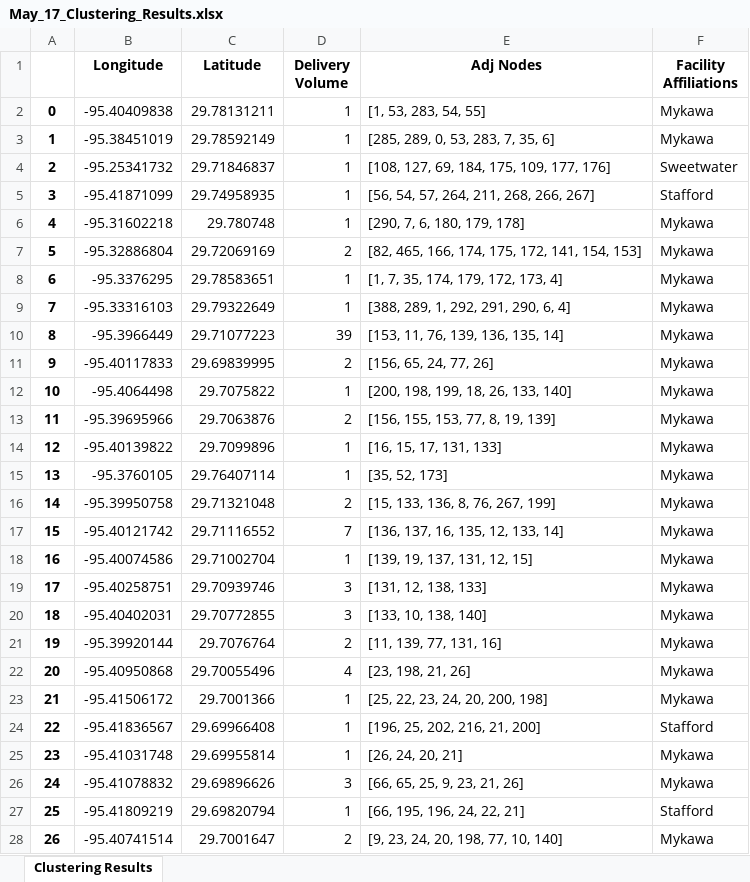
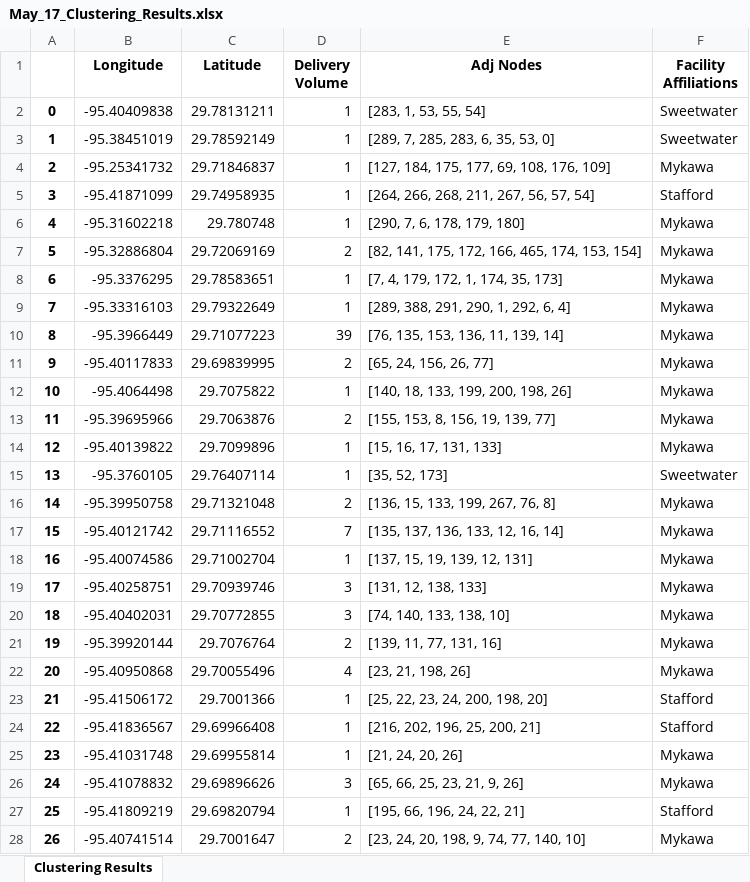
Before and after one commit to hceast/460, an Excel workbook: Clustering/May_17_Clustering_Results.xlsx, sheet Clustering Results, drawn as a sheet; only a part is shown; values as stored, in another font and other column widths than the file's, no borders; the diff covers the shown part only; the diff names each change by its address in the sheet, - before the commit and + after, or states it on an @@ line.

```diff
--- a/Clustering/May_17_Clustering_Results.xlsx (sheet Clustering Results)
+++ b/Clustering/May_17_Clustering_Results.xlsx (sheet Clustering Results)
-E2 (Adj Nodes): [1, 53, 283, 54, 55]
+E2 (Adj Nodes): [283, 1, 53, 55, 54]
-F2:F3 (Facility Affiliations): Mykawa
+F2:F3 (Facility Affiliations): Sweetwater
-E3 (Adj Nodes): [285, 289, 0, 53, 283, 7, 35, 6]
+E3 (Adj Nodes): [289, 7, 285, 283, 6, 35, 53, 0]
-E4 (Adj Nodes): [108, 127, 69, 184, 175, 109, 177, 176]
+E4 (Adj Nodes): [127, 184, 175, 177, 69, 108, 176, 109]
-F4 (Facility Affiliations): Sweetwater
+F4 (Facility Affiliations): Mykawa
-E5 (Adj Nodes): [56, 54, 57, 264, 211, 268, 266, 267]
+E5 (Adj Nodes): [264, 266, 268, 211, 267, 56, 57, 54]
-E6 (Adj Nodes): [290, 7, 6, 180, 179, 178]
+E6 (Adj Nodes): [290, 7, 6, 178, 179, 180]
-E7 (Adj Nodes): [82, 465, 166, 174, 175, 172, 141, 154, 153]
+E7 (Adj Nodes): [82, 141, 175, 172, 166, 465, 174, 153, 154]
-E8 (Adj Nodes): [1, 7, 35, 174, 179, 172, 173, 4]
+E8 (Adj Nodes): [7, 4, 179, 172, 1, 174, 35, 173]
-E9 (Adj Nodes): [388, 289, 1, 292, 291, 290, 6, 4]
+E9 (Adj Nodes): [289, 388, 291, 290, 1, 292, 6, 4]
-E10 (Adj Nodes): [153, 11, 76, 139, 136, 135, 14]
+E10 (Adj Nodes): [76, 135, 153, 136, 11, 139, 14]
-E11 (Adj Nodes): [156, 65, 24, 77, 26]
+E11 (Adj Nodes): [65, 24, 156, 26, 77]
-E12 (Adj Nodes): [200, 198, 199, 18, 26, 133, 140]
+E12 (Adj Nodes): [140, 18, 133, 199, 200, 198, 26]
-E13 (Adj Nodes): [156, 155, 153, 77, 8, 19, 139]
+E13 (Adj Nodes): [155, 153, 8, 156, 19, 139, 77]
-E14 (Adj Nodes): [16, 15, 17, 131, 133]
+E14 (Adj Nodes): [15, 16, 17, 131, 133]
-F15 (Facility Affiliations): Mykawa
+F15 (Facility Affiliations): Sweetwater
-E16 (Adj Nodes): [15, 133, 136, 8, 76, 267, 199]
+E16 (Adj Nodes): [136, 15, 133, 199, 267, 76, 8]
-E17 (Adj Nodes): [136, 137, 16, 135, 12, 133, 14]
+E17 (Adj Nodes): [135, 137, 136, 133, 12, 16, 14]
-E18 (Adj Nodes): [139, 19, 137, 131, 12, 15]
+E18 (Adj Nodes): [137, 15, 19, 139, 12, 131]
-E20 (Adj Nodes): [133, 10, 138, 140]
+E20 (Adj Nodes): [74, 140, 133, 138, 10]
-E21 (Adj Nodes): [11, 139, 77, 131, 16]
+E21 (Adj Nodes): [139, 11, 77, 131, 16]
-E22 (Adj Nodes): [23, 198, 21, 26]
+E22 (Adj Nodes): [23, 21, 198, 26]
-E23 (Adj Nodes): [25, 22, 23, 24, 20, 200, 198]
+E23 (Adj Nodes): [25, 22, 23, 24, 200, 198, 20]
-F23 (Facility Affiliations): Mykawa
+F23 (Facility Affiliations): Stafford
-E24 (Adj Nodes): [196, 25, 202, 216, 21, 200]
+E24 (Adj Nodes): [216, 202, 196, 25, 200, 21]
-E25 (Adj Nodes): [26, 24, 20, 21]
+E25 (Adj Nodes): [21, 24, 20, 26]
-E26 (Adj Nodes): [66, 65, 25, 9, 23, 21, 26]
+E26 (Adj Nodes): [65, 66, 25, 23, 21, 9, 26]
-E27 (Adj Nodes): [66, 195, 196, 24, 22, 21]
+E27 (Adj Nodes): [195, 66, 196, 24, 22, 21]
-E28 (Adj Nodes): [9, 23, 24, 20, 198, 77, 10, 140]
+E28 (Adj Nodes): [23, 24, 20, 198, 9, 74, 77, 140, 10]
```
Also changed, not shown: 582 edited cells elsewhere in this sheet, Clustering/May_17_Delivery_Data.xlsx, Clustering/May_24_Delivery_Data.xlsx, 12 other files.
